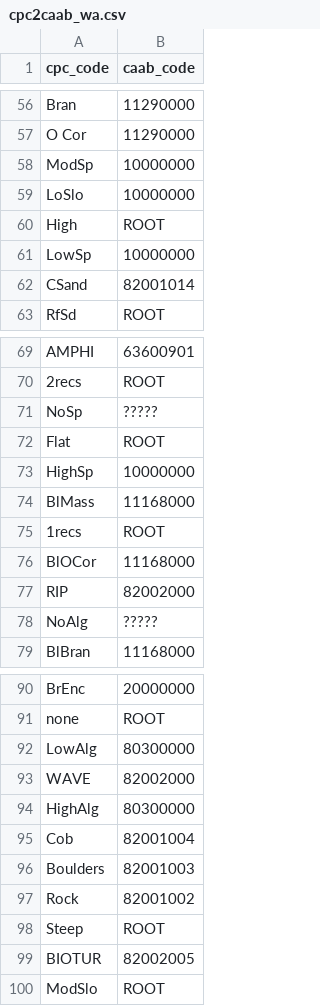
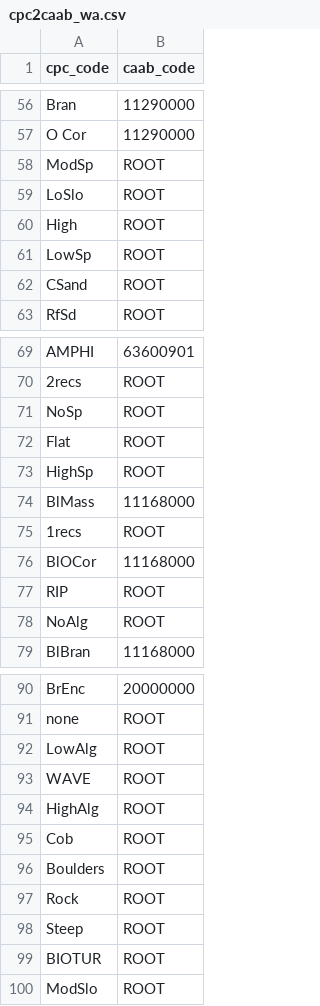
Before and after one commit to acfrmarine/squidle, a CSV file: scripts/annotation-scripts/cpc2caab_wa.csv, drawn as a sheet; only a part is shown, gaps mark what is left out; the diff covers the shown part only.

```diff
--- a/scripts/annotation-scripts/cpc2caab_wa.csv
+++ b/scripts/annotation-scripts/cpc2caab_wa.csv
@@ -57,7 +57,7 @@ Bran,11290000
 O Cor,11290000
-ModSp,10000000
-LoSlo,10000000
+ModSp,ROOT
+LoSlo,ROOT
 High,ROOT
-LowSp,10000000
-CSand,82001014
+LowSp,ROOT
+CSand,ROOT
 RfSd,ROOT
@@ -70,5 +70,5 @@ AMPHI,63600901
 2recs,ROOT
-NoSp,?????
+NoSp,ROOT
 Flat,ROOT
-HighSp,10000000
+HighSp,ROOT
 BlMass,11168000
@@ -76,4 +76,4 @@ BlMass,11168000
 BlOCor,11168000
-RIP,82002000
-NoAlg,?????
+RIP,ROOT
+NoAlg,ROOT
 BlBran,11168000
@@ -91,10 +91,10 @@ BrEnc,20000000
 none,ROOT
-LowAlg,80300000
-WAVE,82002000
-HighAlg,80300000
-Cob,82001004
-Boulders,82001003
-Rock,82001002
+LowAlg,ROOT
+WAVE,ROOT
+HighAlg,ROOT
+Cob,ROOT
+Boulders,ROOT
+Rock,ROOT
 Steep,ROOT
-BIOTUR,82002005
+BIOTUR,ROOT
 ModSlo,ROOT
```
Also changed, not shown: 3 edited cells elsewhere in this file, scripts/annotation-scripts/cpc2labelid_wa.csv.
